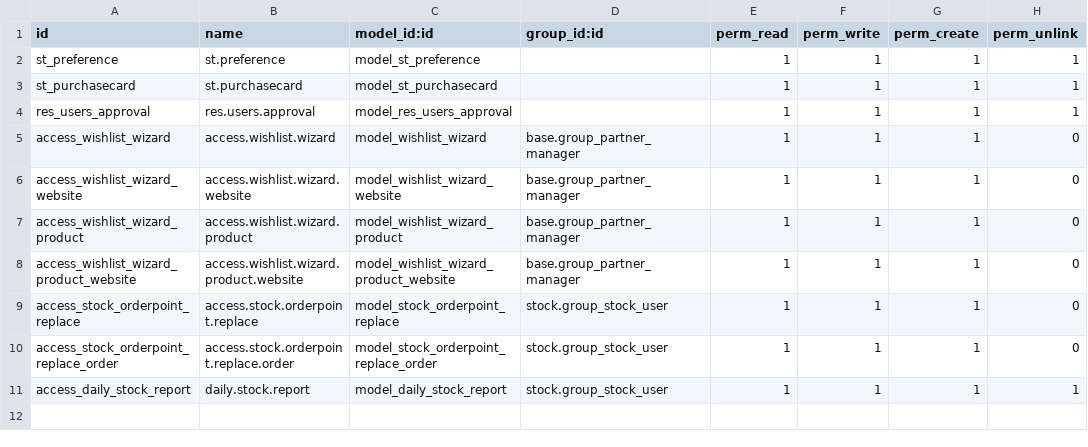
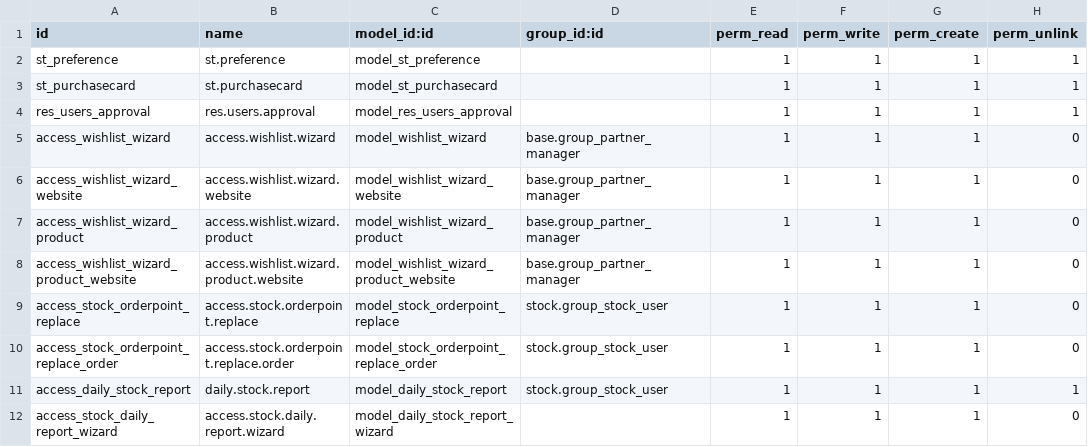
Before and after one commit to Supplies-Terminal/odoo_enhance_st, a CSV file: security/ir.model.access.csv, drawn as a sheet; the diff names each change by its address in the sheet, - before the commit and + after, or states it on an @@ line.

Commit message:
完善daily stock report的触发机制和统计逻辑

```diff
--- a/security/ir.model.access.csv
+++ b/security/ir.model.access.csv
+row 12: access_stock_daily_report_wizard | access.stock.daily.report.wizard | model_daily_stock_report_wizard |  | 1 | 1 | 1 | 0
```
Also changed, not shown: 4 other files.
